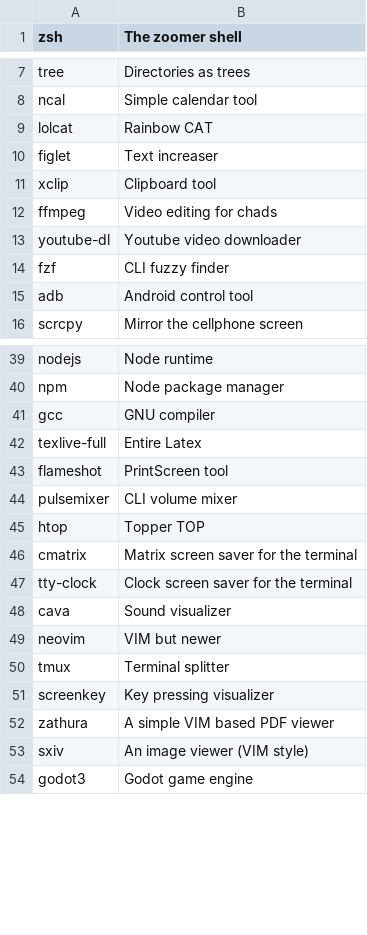
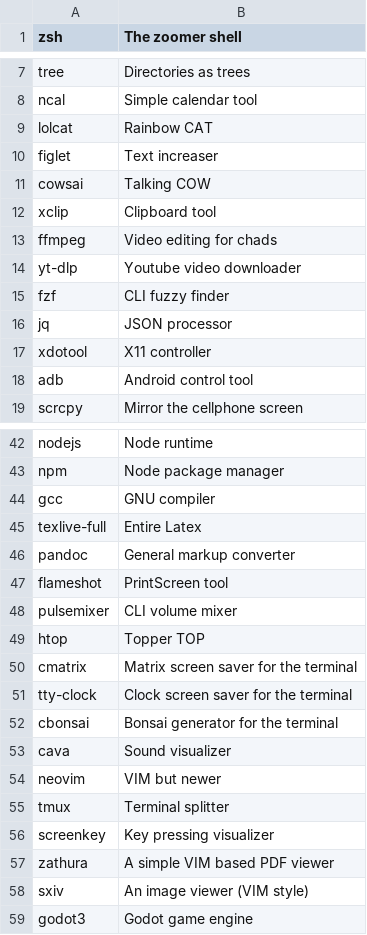
Before and after one commit to markus-gabryel/gord-os, a TSV file: progs.tsv, drawn as a sheet; only a part is shown, gaps mark what is left out.

Commit message:
Add more useful CLI tools

```diff
--- a/progs.tsv
+++ b/progs.tsv
@@ -10,6 +10,9 @@ lolcat	Rainbow CAT
 figlet	Text increaser
+cowsai	Talking COW
 xclip	Clipboard tool
 ffmpeg	Video editing for chads
-youtube-dl	Youtube video downloader
+yt-dlp	Youtube video downloader
 fzf	CLI fuzzy finder
+jq	JSON processor
+xdotool	X11 controller
 adb	Android control tool
@@ -42,2 +45,3 @@ gcc	GNU compiler
 texlive-full	Entire Latex
+pandoc	General markup converter
 flameshot	PrintScreen tool
@@ -47,2 +51,3 @@ cmatrix	Matrix screen saver for the terminal
 tty-clock	Clock screen saver for the terminal
+cbonsai	Bonsai generator for the terminal
 cava	Sound visualizer
```
